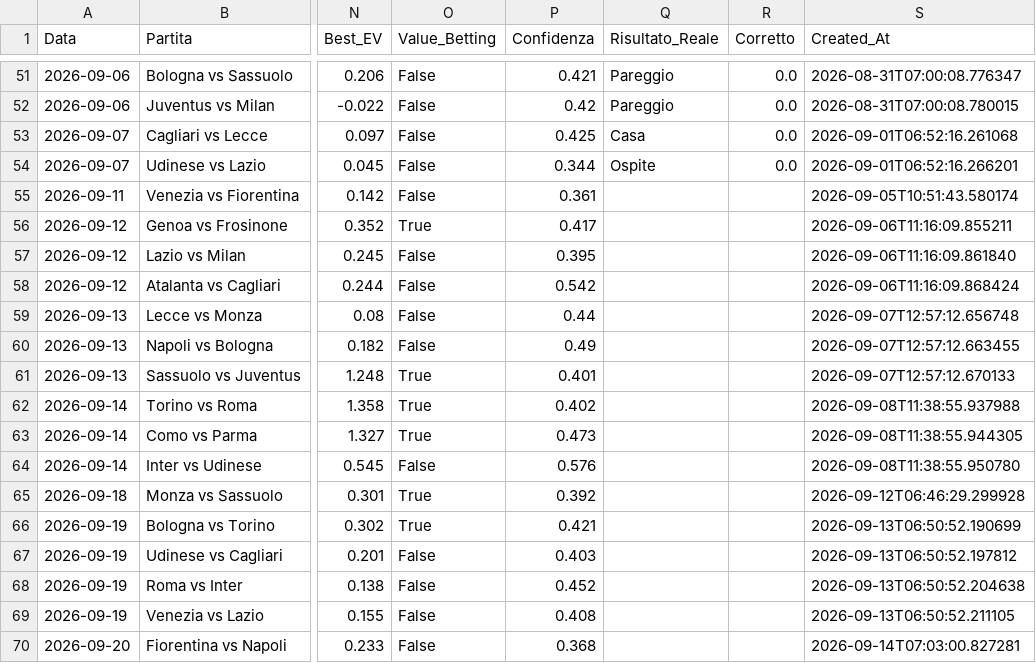
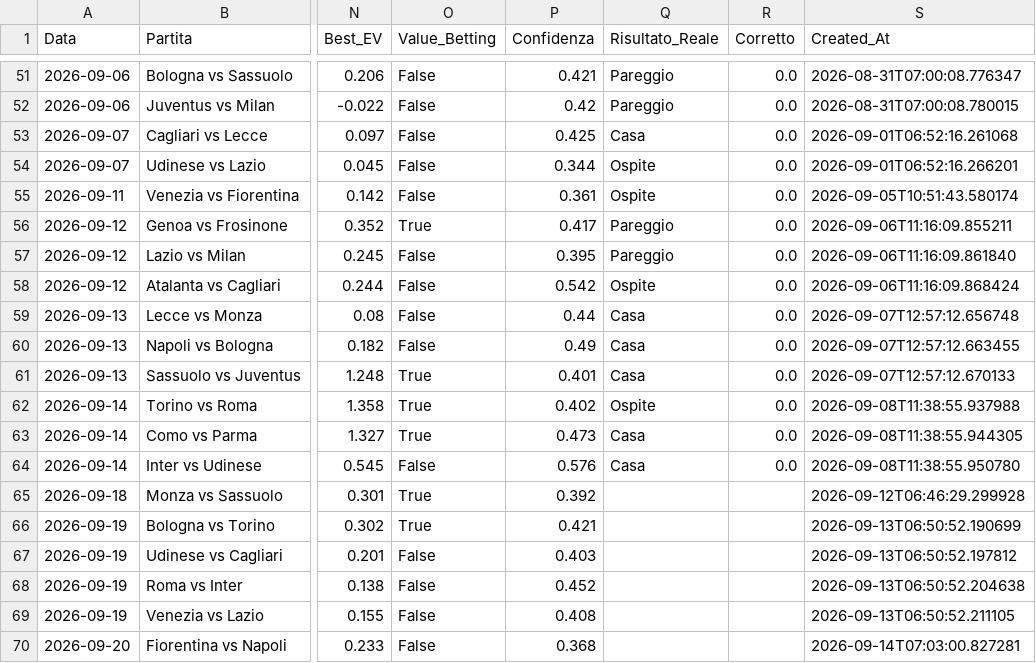
Before and after one commit to Cosimo77/pronostici-calcio-professional, a CSV file: tracking_predictions_live.csv, drawn as a sheet; only a part is shown, gaps mark what is left out; the diff names each change by its address in the sheet, - before the commit and + after, or states it on an @@ line.

```diff
--- a/tracking_predictions_live.csv
+++ b/tracking_predictions_live.csv
-Q55 (Risultato_Reale): (empty)
+Q55 (Risultato_Reale): Ospite
-R55:R64 (Corretto): (empty)
+R55:R64 (Corretto): 0.0
-Q56:Q57 (Risultato_Reale): (empty)
+Q56:Q57 (Risultato_Reale): Pareggio
-Q58 (Risultato_Reale): (empty)
+Q58 (Risultato_Reale): Ospite
-Q59:Q61 (Risultato_Reale): (empty)
+Q59:Q61 (Risultato_Reale): Casa
-Q62 (Risultato_Reale): (empty)
+Q62 (Risultato_Reale): Ospite
-Q63:Q64 (Risultato_Reale): (empty)
+Q63:Q64 (Risultato_Reale): Casa
```
